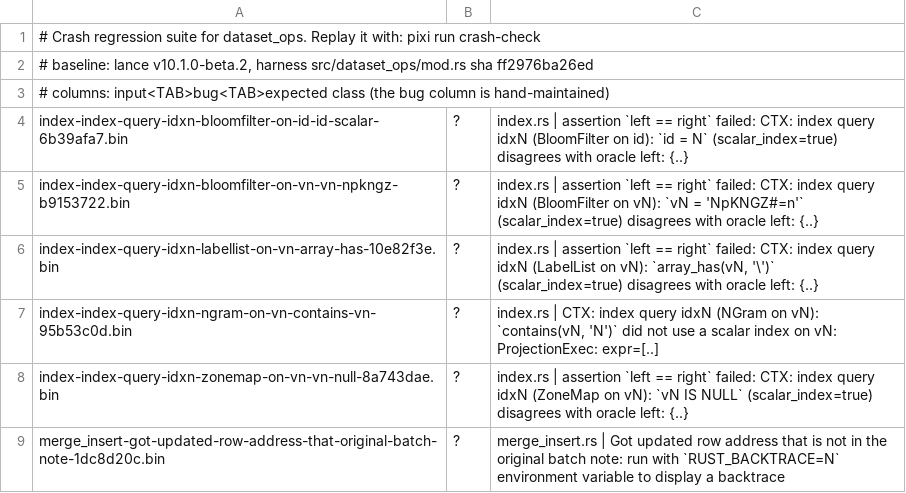
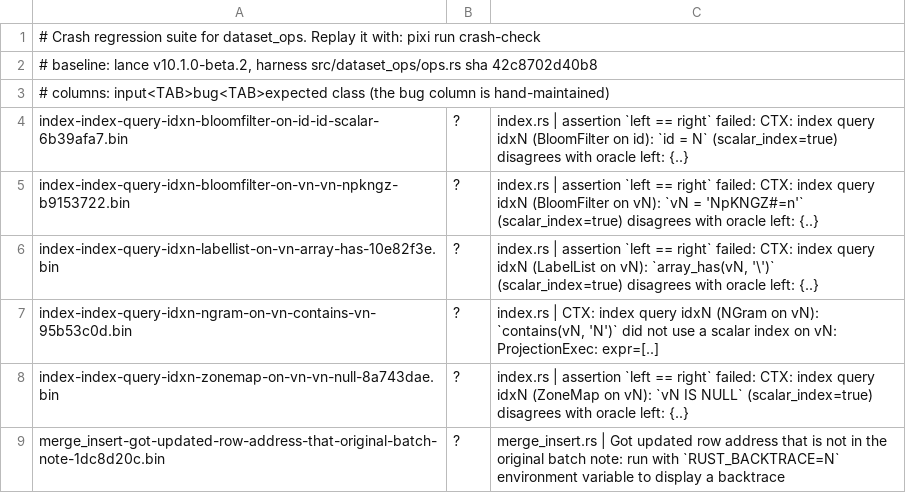
Before and after one commit to rerun-io/lance-fuzz, a TSV file: crashes/dataset_ops/manifest.tsv, drawn as a sheet; only a part is shown.

Commit message:
Fingerprint ops.rs, the file that defines the input layout
harness_fingerprint hashed src/dataset_ops/mod.rs — module
declarations that never change when the FuzzInput layout does,
so the stale-suite warning could not fire for the exact change
it exists to catch. Hash ops.rs instead and name the hashed
file in the manifest header and warning.

```diff
--- a/crashes/dataset_ops/manifest.tsv
+++ b/crashes/dataset_ops/manifest.tsv
@@ -1,3 +1,3 @@
 # Crash regression suite for dataset_ops. Replay it with: pixi run crash-check
-# baseline: lance v10.1.0-beta.2, harness src/dataset_ops/mod.rs sha ff2976ba26ed
+# baseline: lance v10.1.0-beta.2, harness src/dataset_ops/ops.rs sha 42c8702d40b8
 # columns: input<TAB>bug<TAB>expected class     (the bug column is hand-maintained)
```
Also changed, not shown: 2 other files.
